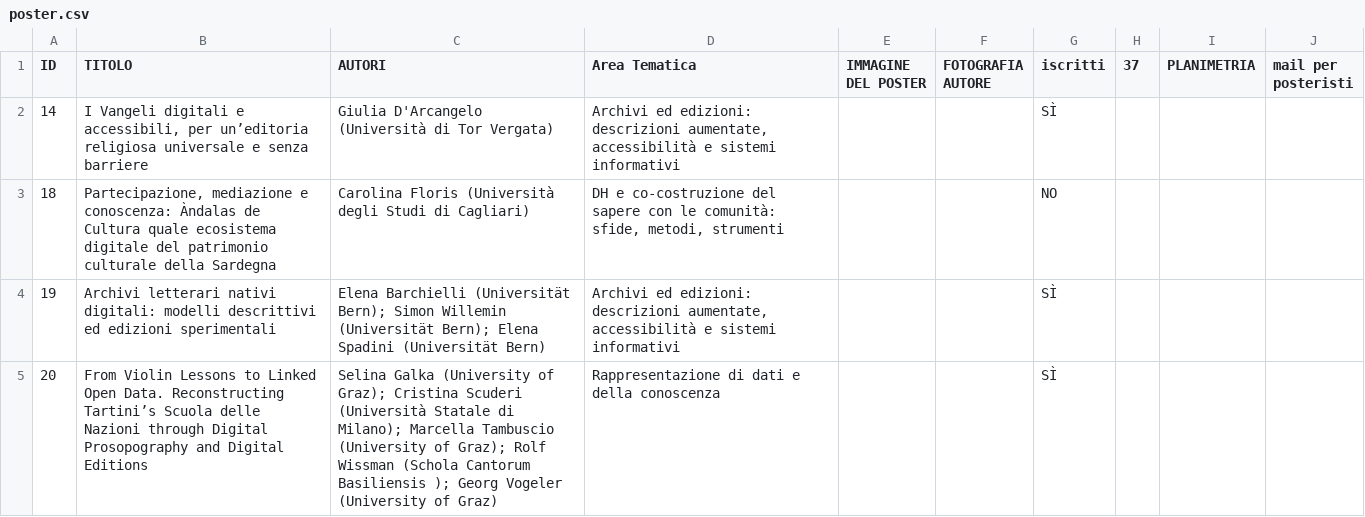
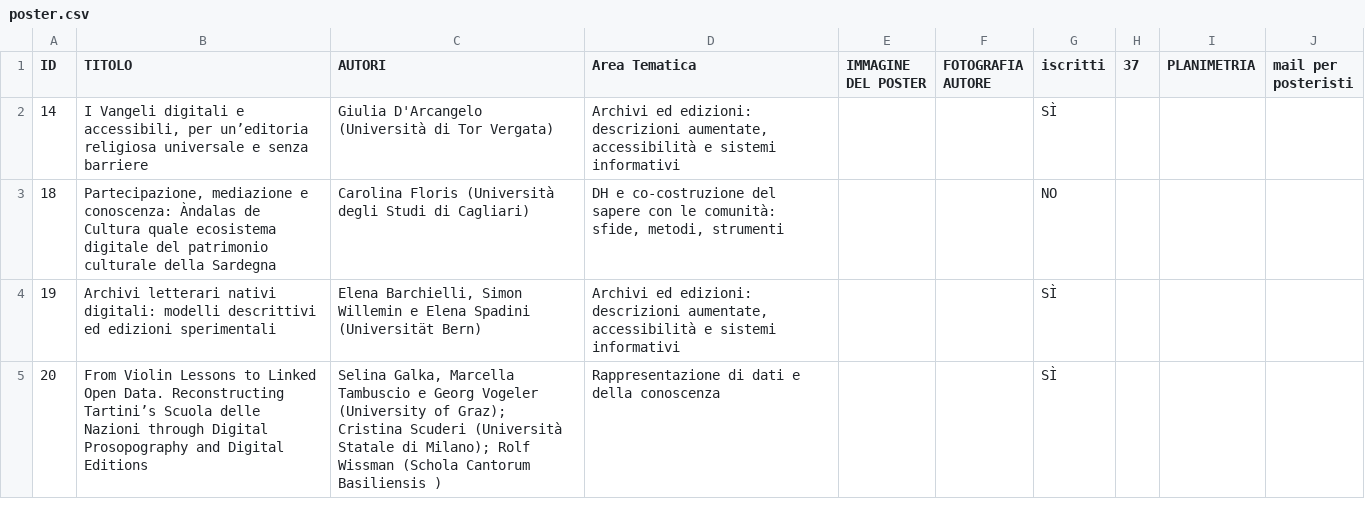
Before and after one commit to giampsalice/poster-aiucd2026, a CSV file: data/poster.csv, drawn as a sheet; only a part is shown; the diff covers the shown part only.

```diff
--- a/data/poster.csv
+++ b/data/poster.csv
@@ -3,3 +3,3 @@ ID,TITOLO,AUTORI,Area Tematica,IMMAGINE DEL POSTER,FOTOGRAFIA AUTORE,iscritti,37
 18,"Partecipazione, mediazione e conoscenza: Àndalas de Cultura quale ecosistema digitale del patrimonio culturale della Sardegna",Carolina Floris (Università degli Studi di Cagliari),"DH e co-costruzione del sapere con le comunità: sfide, metodi, strumenti",,,NO,,,
-19,Archivi letterari nativi digitali: modelli descrittivi ed edizioni sperimentali,Elena Barchielli (Universität Bern); Simon Willemin (Universität Bern); Elena Spadini (Universität Bern),"Archivi ed edizioni: descrizioni aumentate, accessibilità e sistemi informativi",,,SÌ,,,
-20,From Violin Lessons to Linked Open Data. Reconstructing Tartini’s Scuola delle Nazioni through Digital Prosopography and Digital Editions,Selina Galka (University of Graz); Cristina Scuderi (Università Statale di Milano); Marcella Tambuscio (University of Graz); Rolf Wissman (Schola Cantorum Basiliensis ); Georg Vogeler (University of Graz),Rappresentazione di dati e della conoscenza,,,SÌ,,,
+19,Archivi letterari nativi digitali: modelli descrittivi ed edizioni sperimentali,"Elena Barchielli, Simon Willemin e Elena Spadini (Universität Bern)","Archivi ed edizioni: descrizioni aumentate, accessibilità e sistemi informativi",,,SÌ,,,
+20,From Violin Lessons to Linked Open Data. Reconstructing Tartini’s Scuola delle Nazioni through Digital Prosopography and Digital Editions,"Selina Galka, Marcella Tambuscio e Georg Vogeler (University of Graz); Cristina Scuderi (Università Statale di Milano); Rolf Wissman (Schola Cantorum Basiliensis )",Rappresentazione di dati e della conoscenza,,,SÌ,,,
```
Also changed, not shown: 3 edited cells elsewhere in this file.
